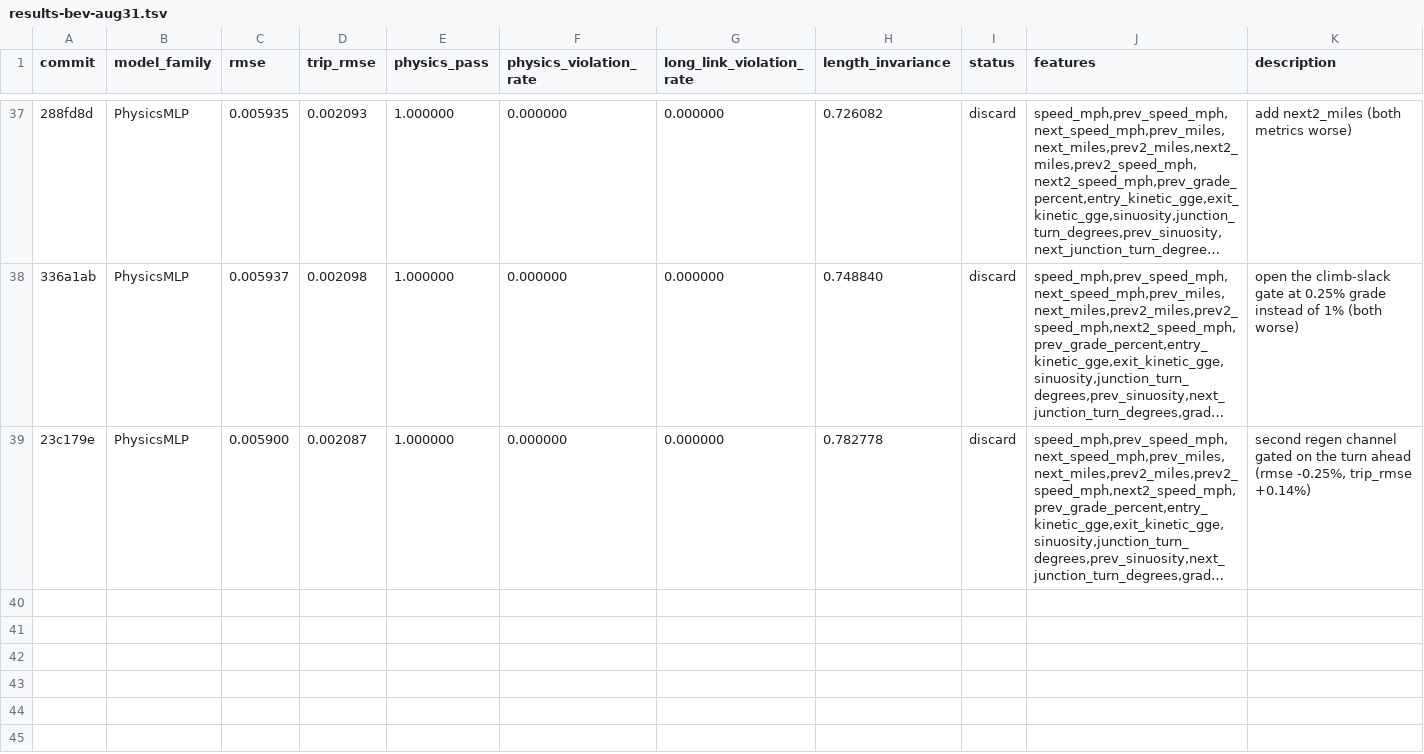
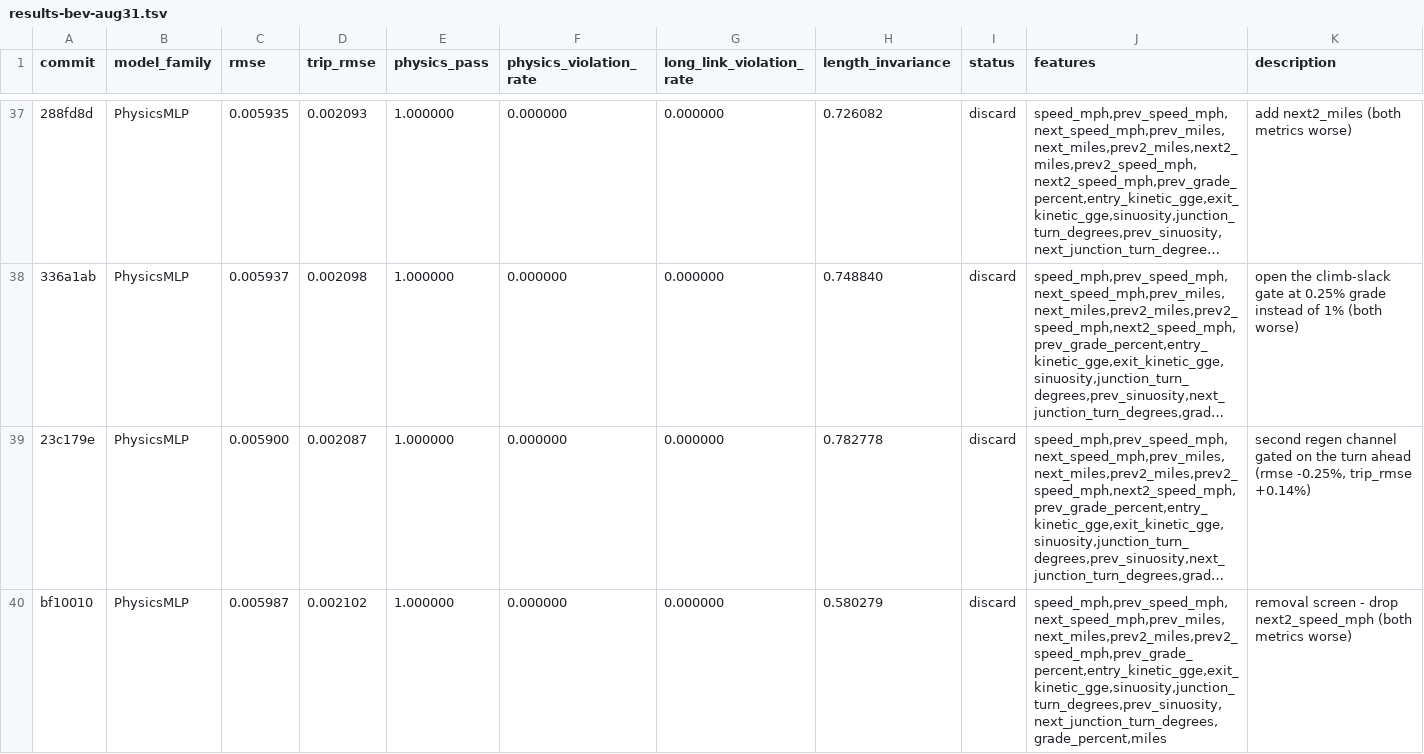
Before and after one commit to NatLabRockies/teta-autoresearch-powertrain, a TSV file: results/results-bev-aug31.tsv, drawn as a sheet; only a part is shown, gaps mark what is left out; long unchanged cells end in …; the diff names each change by its address in the sheet, - before the commit and + after, or states it on an @@ line.

Commit message:
revert exp38: next2_speed_mph still earns its place

```diff
--- a/results/results-bev-aug31.tsv
+++ b/results/results-bev-aug31.tsv
+row 40: bf10010 | PhysicsMLP | 0.005987 | 0.002102 | 1.000000 | 0.000000 | 0.000000 | 0.580279 | discard | speed_mph,prev_speed_mph,next_speed_mph,prev_miles,next_miles,prev2_miles,prev2_speed_mph,prev_grade_percent,entry_kinetic_gge,exit_kinetic_gge,sinuosity,junction_turn_degrees,prev_sinuosity,next_junction_turn_degrees,grade_percent,miles | removal screen - drop next2_speed_mph (both metrics worse)
```
Also changed, not shown: 3 other files.
